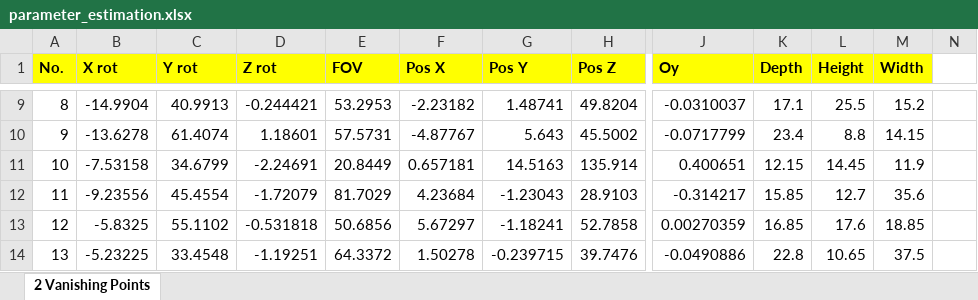
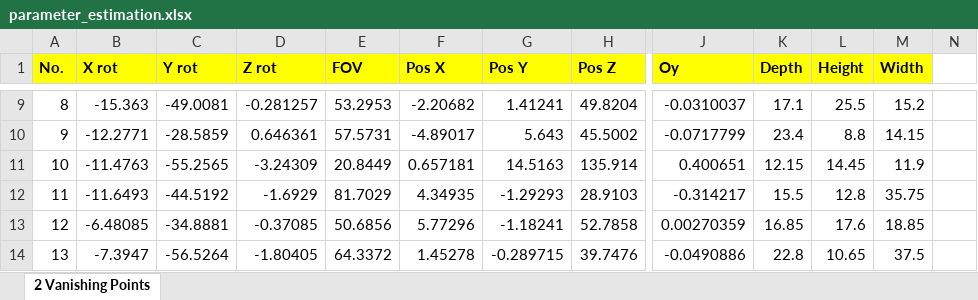
Before and after one commit to gnishida/VanishingPoint, an Excel workbook: parameter_estimation.xlsx, sheet 2 Vanishing Points, drawn as a sheet; only a part is shown, gaps mark what is left out; values as stored, in another font and other column widths than the file's, no borders; the diff covers the shown part only; the diff names each change by its address in the sheet, - before the commit and + after, or states it on an @@ line.

```diff
--- a/parameter_estimation.xlsx (sheet 2 Vanishing Points)
+++ b/parameter_estimation.xlsx (sheet 2 Vanishing Points)
-B9 (X rot): -14.9904
+B9 (X rot): -15.363
-C9 (Y rot): 40.9913
+C9 (Y rot): -49.0081
-D9 (Z rot): -0.244421
+D9 (Z rot): -0.281257
-F9 (Pos X): -2.23182
+F9 (Pos X): -2.20682
-G9 (Pos Y): 1.48741
+G9 (Pos Y): 1.41241
-B10 (X rot): -13.6278
+B10 (X rot): -12.2771
-C10 (Y rot): 61.4074
+C10 (Y rot): -28.5859
-D10 (Z rot): 1.18601
+D10 (Z rot): 0.646361
-F10 (Pos X): -4.87767
+F10 (Pos X): -4.89017
-B11 (X rot): -7.53158
+B11 (X rot): -11.4763
-C11 (Y rot): 34.6799
+C11 (Y rot): -55.2565
-D11 (Z rot): -2.24691
+D11 (Z rot): -3.24309
-B12 (X rot): -9.23556
+B12 (X rot): -11.6493
-C12 (Y rot): 45.4554
+C12 (Y rot): -44.5192
-D12 (Z rot): -1.72079
+D12 (Z rot): -1.6929
-F12 (Pos X): 4.23684
+F12 (Pos X): 4.34935
-G12 (Pos Y): -1.23043
+G12 (Pos Y): -1.29293
-K12 (Depth): 15.85
+K12 (Depth): 15.5
-L12 (Height): 12.7
+L12 (Height): 12.8
-M12 (Width): 35.6
+M12 (Width): 35.75
-B13 (X rot): -5.8325
+B13 (X rot): -6.48085
-C13 (Y rot): 55.1102
+C13 (Y rot): -34.8881
-D13 (Z rot): -0.531818
+D13 (Z rot): -0.37085
-F13 (Pos X): 5.67297
+F13 (Pos X): 5.77296
-B14 (X rot): -5.23225
+B14 (X rot): -7.3947
-C14 (Y rot): 33.4548
+C14 (Y rot): -56.5264
-D14 (Z rot): -1.19251
+D14 (Z rot): -1.80405
-F14 (Pos X): 1.50278
+F14 (Pos X): 1.45278
-G14 (Pos Y): -0.239715
+G14 (Pos Y): -0.289715
```
Also changed, not shown: 230 edited cells elsewhere in this sheet, formulas that keep their value, 15 other files.
